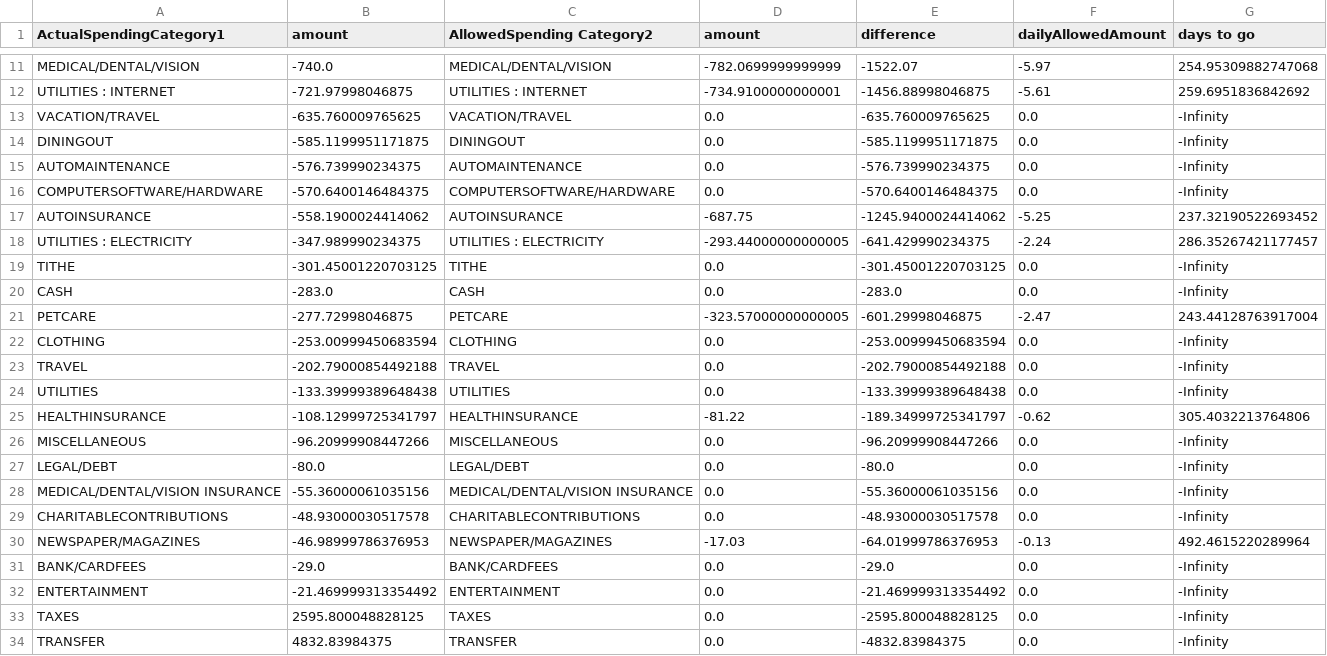
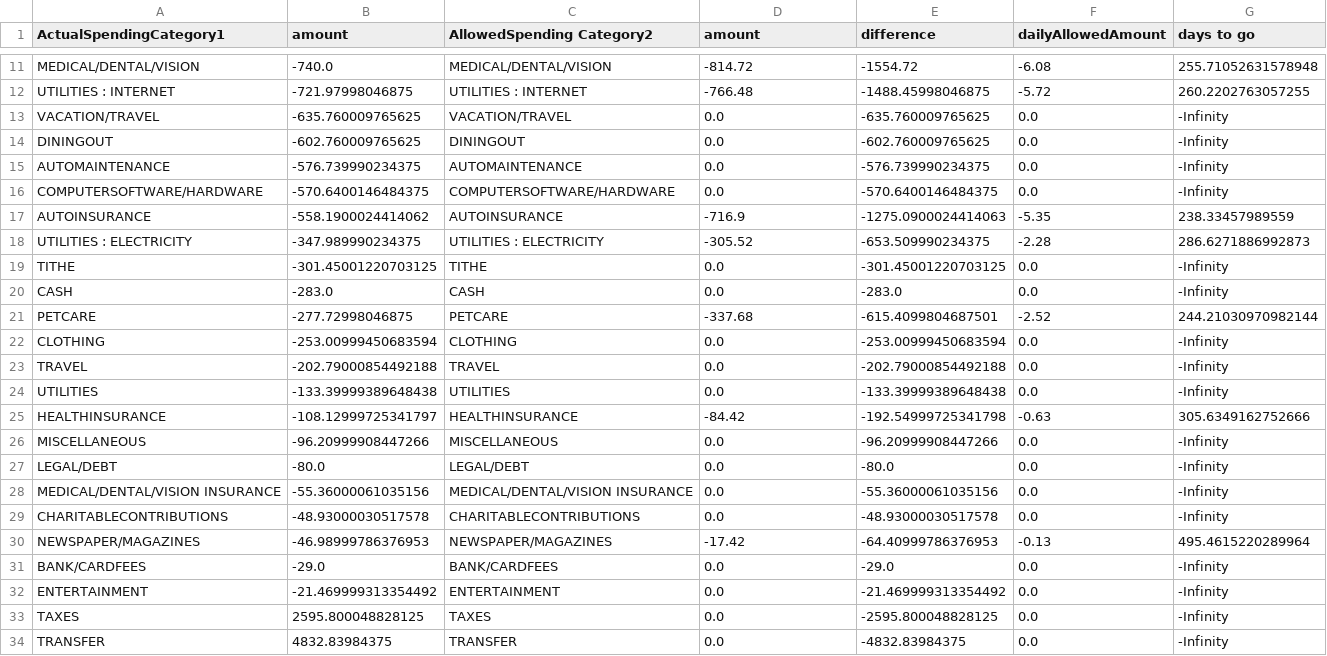
Before and after one commit to jbyrnescu/finance, a CSV file: Budget.csv, drawn as a sheet; only a part is shown, gaps mark what is left out; the diff covers the shown part only; the diff names each change by its address in the sheet, - before the commit and + after, or states it on an @@ line.

```diff
--- a/Budget.csv
+++ b/Budget.csv
-D11 (amount): -782.0699999999999
+D11 (amount): -814.72
-E11 (difference): -1522.07
+E11 (difference): -1554.72
-F11 (dailyAllowedAmount): -5.97
+F11 (dailyAllowedAmount): -6.08
-G11 (days to go): 254.95309882747068
+G11 (days to go): 255.71052631578948
-D12 (amount): -734.9100000000001
+D12 (amount): -766.48
-E12 (difference): -1456.88998046875
+E12 (difference): -1488.45998046875
-F12 (dailyAllowedAmount): -5.61
+F12 (dailyAllowedAmount): -5.72
-G12 (days to go): 259.6951836842692
+G12 (days to go): 260.2202763057255
-B14 (amount): -585.1199951171875
+B14 (amount): -602.760009765625
-E14 (difference): -585.1199951171875
+E14 (difference): -602.760009765625
-D17 (amount): -687.75
+D17 (amount): -716.9
-E17 (difference): -1245.9400024414062
+E17 (difference): -1275.0900024414063
-F17 (dailyAllowedAmount): -5.25
+F17 (dailyAllowedAmount): -5.35
-G17 (days to go): 237.32190522693452
+G17 (days to go): 238.33457989559
-D18 (amount): -293.44000000000005
+D18 (amount): -305.52
-E18 (difference): -641.429990234375
+E18 (difference): -653.509990234375
-F18 (dailyAllowedAmount): -2.24
+F18 (dailyAllowedAmount): -2.28
-G18 (days to go): 286.35267421177457
+G18 (days to go): 286.6271886992873
-D21 (amount): -323.57000000000005
+D21 (amount): -337.68
-E21 (difference): -601.29998046875
+E21 (difference): -615.4099804687501
-F21 (dailyAllowedAmount): -2.47
+F21 (dailyAllowedAmount): -2.52
-G21 (days to go): 243.44128763917004
+G21 (days to go): 244.21030970982144
-D25 (amount): -81.22
+D25 (amount): -84.42
-E25 (difference): -189.34999725341797
+E25 (difference): -192.54999725341798
-F25 (dailyAllowedAmount): -0.62
+F25 (dailyAllowedAmount): -0.63
-G25 (days to go): 305.4032213764806
+G25 (days to go): 305.6349162752666
-D30 (amount): -17.03
+D30 (amount): -17.42
-E30 (difference): -64.01999786376953
+E30 (difference): -64.40999786376953
-G30 (days to go): 492.4615220289964
+G30 (days to go): 495.4615220289964
```
Also changed, not shown: 30 edited cells elsewhere in this file, 2 other files.
